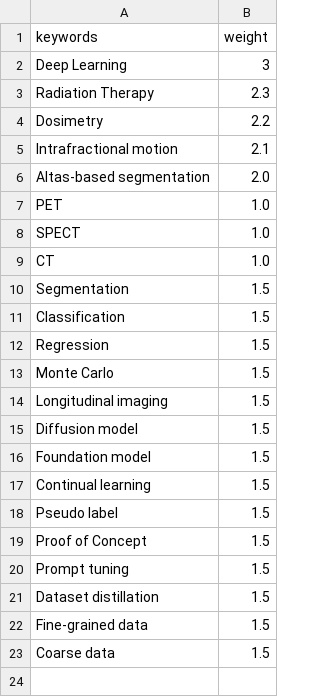
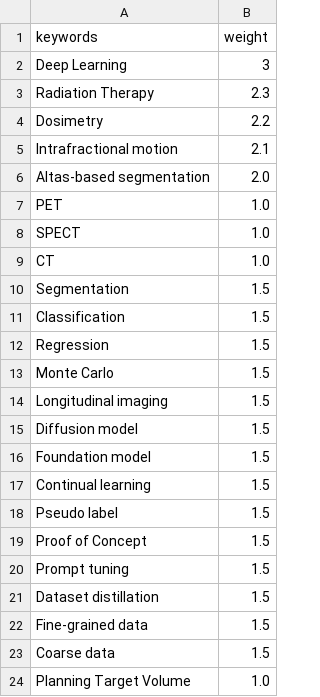
Before and after one commit to jizhang02/Note, a CSV file: docs/wordcloud.csv, drawn as a sheet.

Commit message:
Update wordcloud.csv

```diff
--- a/docs/wordcloud.csv
+++ b/docs/wordcloud.csv
@@ -23 +23,2 @@ Fine-grained data, 1.5
 Coarse data, 1.5
+Planning Target Volume, 1.0
```
